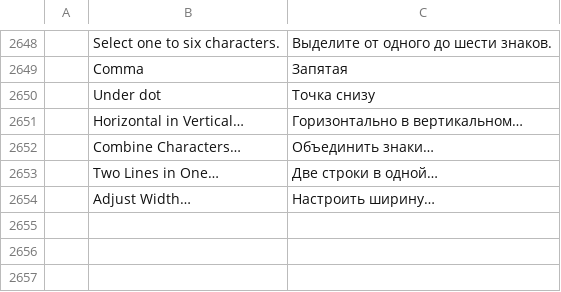
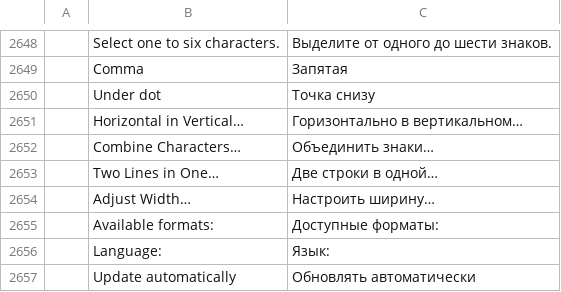
Before and after one commit to goyamamoto/wordcraft, a TSV file: crates/ui-egui/src/i18n/ru.tsv, drawn as a sheet; only a part is shown, gaps mark what is left out; the diff names each change by its address in the sheet, - before the commit and + after, or states it on an @@ line.

Commit message:
M15: Japanese 和暦 dates — Word's date pictures ggg/gg/g, e, E/EE, aaa, A/O and ampm evaluate as Word for Mac does in DATE/TIME fields and Insert › Date & Time; the Date and Time dialog lists Word's formats for the text's language (Japanese 和暦, 曜日, 午前/午後 on Japanese text) with Update automatically

```diff
--- a/crates/ui-egui/src/i18n/ru.tsv
+++ b/crates/ui-egui/src/i18n/ru.tsv
+row 2655:  | Available formats: | Доступные форматы:
+row 2656:  | Language: | Язык:
+row 2657:  | Update automatically | Обновлять автоматически
```
Also changed, not shown: crates/ui-egui/src/i18n/bg.tsv, crates/ui-egui/src/i18n/fr.tsv, 29 other files.
